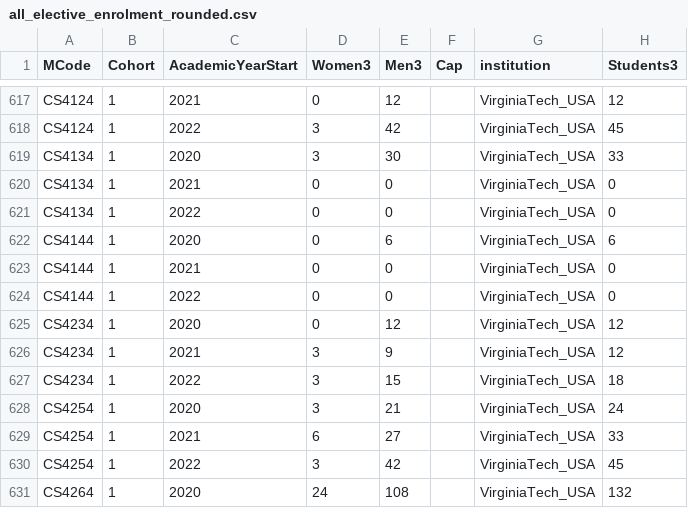
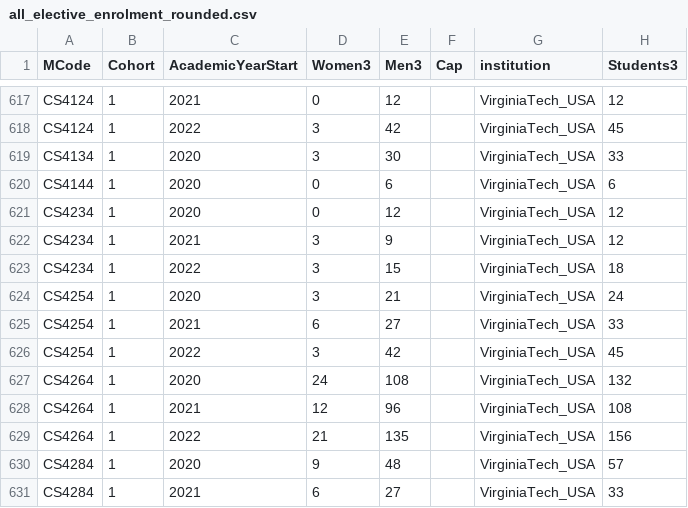
Before and after one commit to stevenaeola/iticse2023_wg6, a CSV file: enrolment/all_elective_enrolment_rounded.csv, drawn as a sheet; only a part is shown, gaps mark what is left out; the shorter side is filled out with more unchanged rows; the diff names each change by its address in the sheet, - before the commit and + after, or states it on an @@ line.

```diff
--- a/enrolment/all_elective_enrolment_rounded.csv
+++ b/enrolment/all_elective_enrolment_rounded.csv
-row 620: CS4134 | 1 | 2021 | 0 | 0 |  | VirginiaTech_USA | 0
-row 621: CS4134 | 1 | 2022 | 0 | 0 |  | VirginiaTech_USA | 0
-row 623: CS4144 | 1 | 2021 | 0 | 0 |  | VirginiaTech_USA | 0
-row 624: CS4144 | 1 | 2022 | 0 | 0 |  | VirginiaTech_USA | 0
```
Also changed, not shown: enrolment/VirginiaTech_USA/elective_enrolment_rounded.csv, enrolment/stage_two_enrolment.csv, 7 other files.
